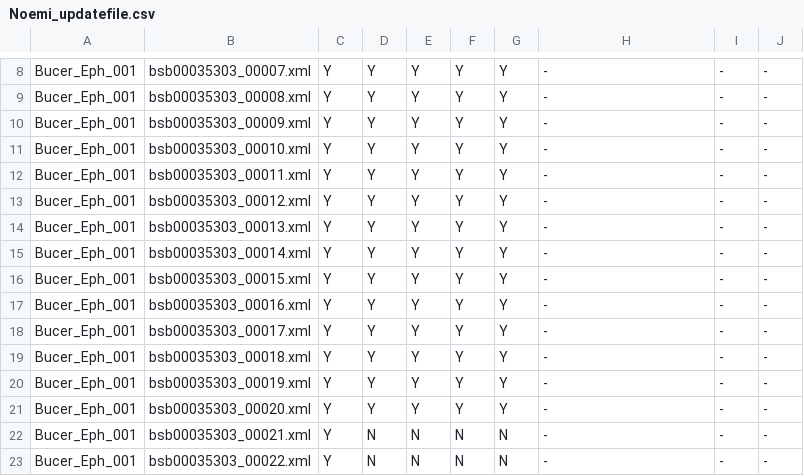
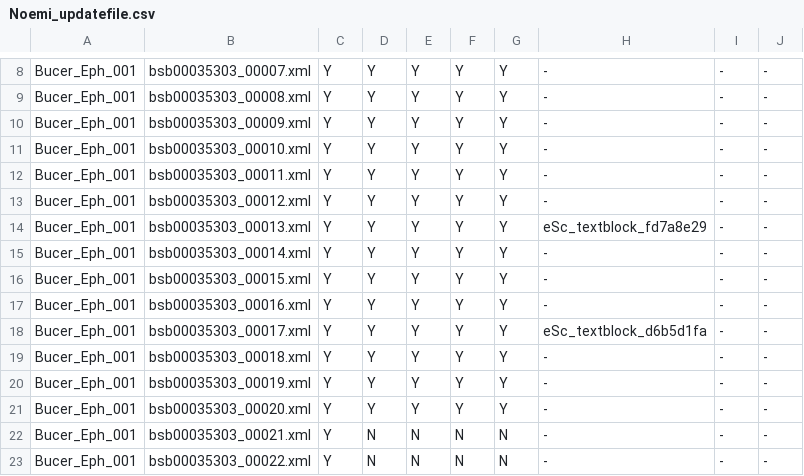
Before and after one commit to 16thExegesisDH/HTR_Paul_corpus, a CSV file: corpus/Noemi_updatefile.csv, drawn as a sheet; only a part is shown, gaps mark what is left out.

```diff
--- a/corpus/Noemi_updatefile.csv
+++ b/corpus/Noemi_updatefile.csv
@@ -13,3 +13,3 @@ Bucer_Eph_001,bsb00035303_00011.xml,Y,Y,Y,Y,Y, -, -, -
 Bucer_Eph_001,bsb00035303_00012.xml,Y,Y,Y,Y,Y, -, -, -
-Bucer_Eph_001,bsb00035303_00013.xml,Y,Y,Y,Y,Y, -, -, -
+Bucer_Eph_001,bsb00035303_00013.xml,Y,Y,Y,Y,Y,eSc_textblock_fd7a8e29 , -, -
 Bucer_Eph_001,bsb00035303_00014.xml,Y,Y,Y,Y,Y, -, -, -
@@ -17,3 +17,3 @@ Bucer_Eph_001,bsb00035303_00015.xml,Y,Y,Y,Y,Y, -, -, -
 Bucer_Eph_001,bsb00035303_00016.xml,Y,Y,Y,Y,Y, -, -, -
-Bucer_Eph_001,bsb00035303_00017.xml,Y,Y,Y,Y,Y, -, -, -
+Bucer_Eph_001,bsb00035303_00017.xml,Y,Y,Y,Y,Y,eSc_textblock_d6b5d1fa , -, -
 Bucer_Eph_001,bsb00035303_00018.xml,Y,Y,Y,Y,Y, -, -, -
```
Also changed, not shown: 3 other files.
